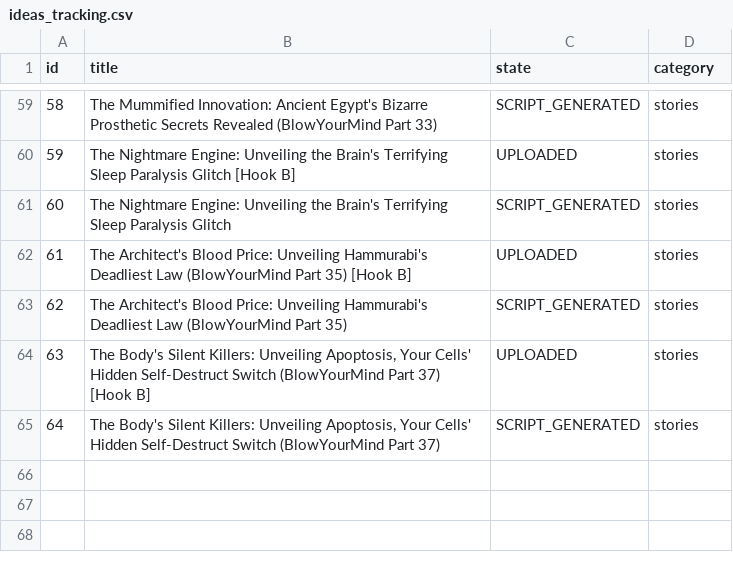
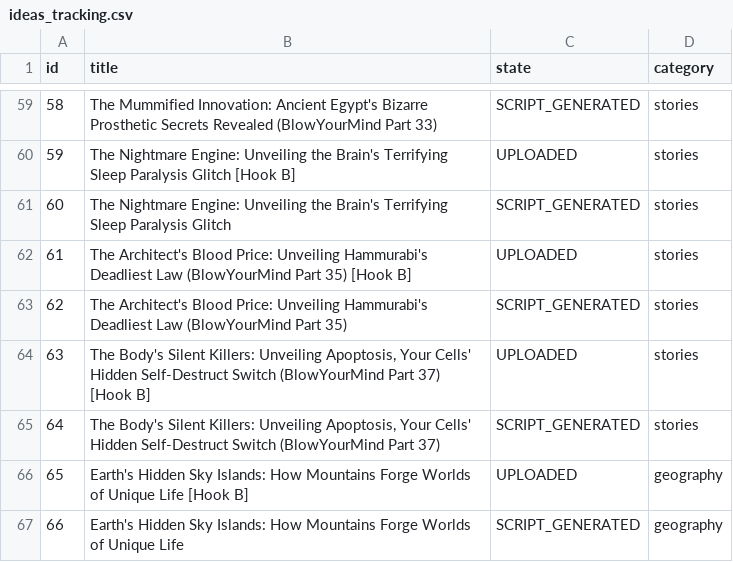
Before and after one commit to enigmaiq6-creator/Blowyourmind, a CSV file: flows/image_content_generator/out_short/ideas_tracking.csv, drawn as a sheet; only a part is shown, gaps mark what is left out; the diff names each change by its address in the sheet, - before the commit and + after, or states it on an @@ line.

```diff
--- a/flows/image_content_generator/out_short/ideas_tracking.csv
+++ b/flows/image_content_generator/out_short/ideas_tracking.csv
+row 66: 65 | Earth's Hidden Sky Islands: How Mountains Forge Worlds of Unique Life [Hook B] | UPLOADED | geography
+row 67: 66 | Earth's Hidden Sky Islands: How Mountains Forge Worlds of Unique Life | SCRIPT_GENERATED | geography
```
Also changed, not shown: flows/image_content_generator/out_short/automated_posts_history.csv.
